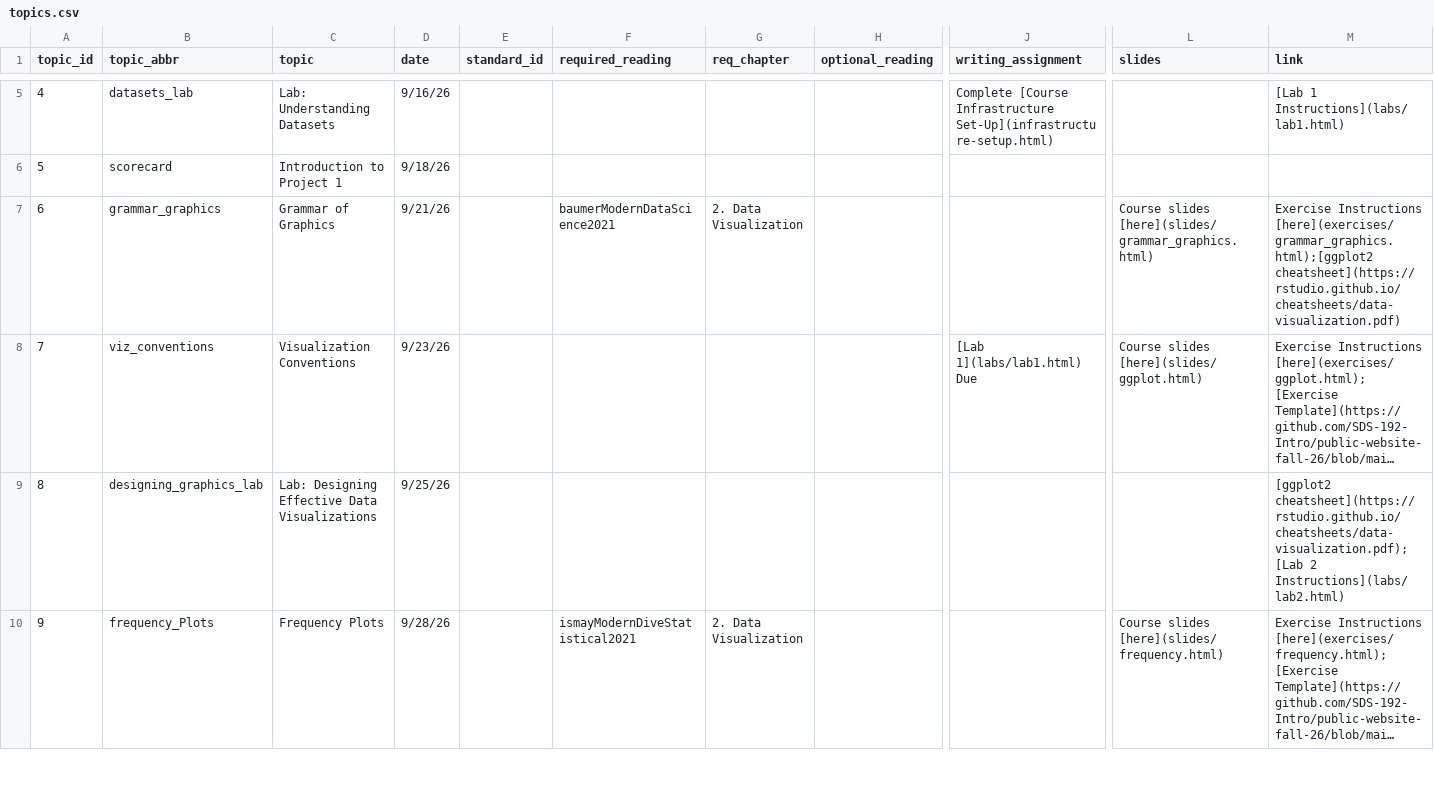
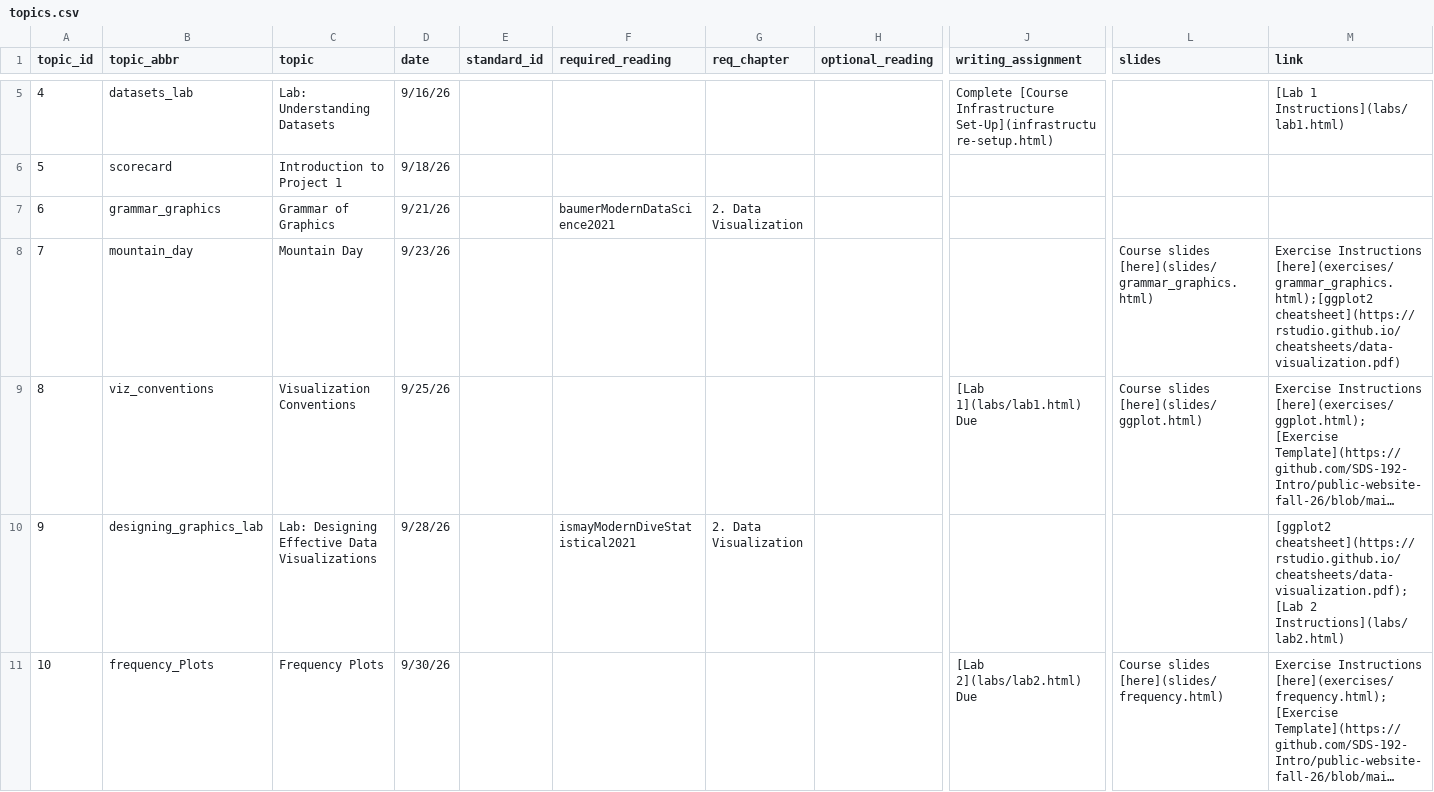
Before and after one commit to SDS-192-Intro/public-website-fall-26, a CSV file: data/topics.csv, drawn as a sheet; only a part is shown, gaps mark what is left out; long unchanged cells end in …; addresses are those after the commit; rows hold the shown columns only; the diff covers the shown part only; the diff names each change by its address in the sheet, - before the commit and + after, or states it on an @@ line.

Commit message:
mountain day updates

```diff
--- a/data/topics.csv
+++ b/data/topics.csv
-L7 (slides): Course slides [here](slides/grammar_graphics.html)
+L7 (slides): (empty)
-M7 (link): Exercise Instructions [here](exercises/grammar_graphics.html);[ggplot2 cheatsheet](https://rstudio.github.io/cheatsheets/data-visualization.pdf)
+M7 (link): (empty)
+row 8: 7 | mountain_day | Mountain Day | 9/23/26 |  |  |  |  |  | Course slides [here](slides/grammar_graphics.html) | Exercise Instructions [here](exercises/grammar_graphics.html);[ggplot2 cheatsheet](https://rstudio.github.io/cheatsheets/data-visualization.pdf)
@@ column A (topic_id) renumbered between rows 9 and 13 @@
-D9 (date): 9/23/26
+D9 (date): 9/25/26
-D10 (date): 9/25/26
+D10 (date): 9/28/26
-F10 (required_reading): (empty)
+F10 (required_reading): ismayModernDiveStatistical2021
-G10 (req_chapter): (empty)
+G10 (req_chapter): 2. Data Visualization
-D11 (date): 9/28/26
+D11 (date): 9/30/26
-F11 (required_reading): ismayModernDiveStatistical2021
+F11 (required_reading): (empty)
-G11 (req_chapter): 2. Data Visualization
+G11 (req_chapter): (empty)
-J11 (writing_assignment): (empty)
+J11 (writing_assignment): [Lab 2](labs/lab2.html) Due
```
Also changed, not shown: 1 removed row and 9 edited cells elsewhere in this file, 4 other files.
